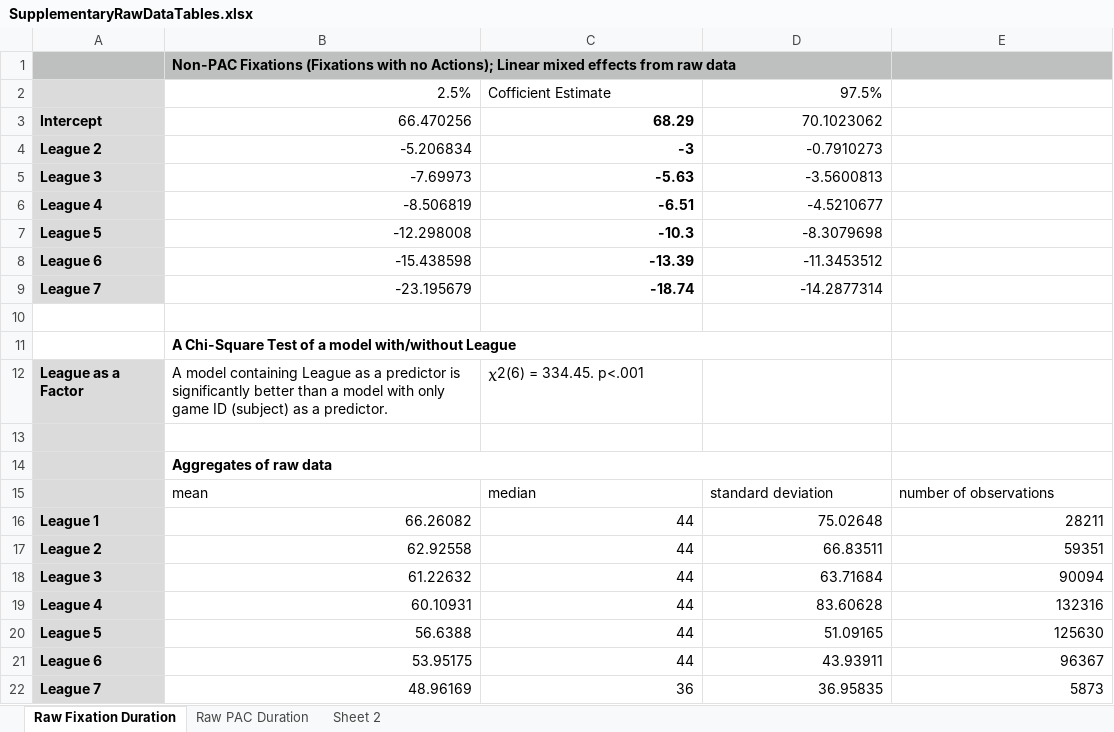
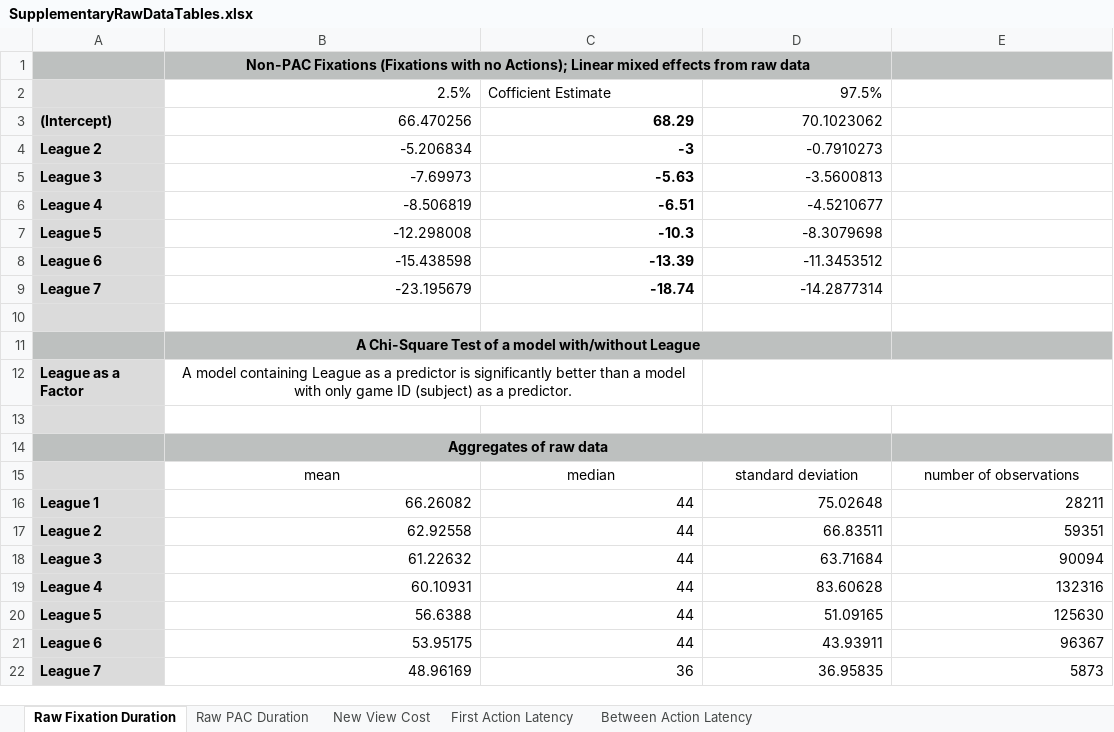
Before and after one commit to SFU-Cognitive-Science-Lab/DigitEyes, an Excel workbook: data/SupplementaryRawDataTables.xlsx, sheet Raw Fixation Duration, drawn as a sheet; values as stored, in another font and other column widths than the file's, no borders; charts and pictures not drawn; the diff names each change by its address in the sheet, - before the commit and + after, or states it on an @@ line.

```diff
--- a/data/SupplementaryRawDataTables.xlsx (sheet Raw Fixation Duration)
+++ b/data/SupplementaryRawDataTables.xlsx (sheet Raw Fixation Duration)
-sheet tab: Sheet 2
+sheet tab: New View Cost
+sheet tab: First Action Latency
+sheet tab: Between Action Latency
-B1 alignment: left
+B1 alignment: center
-A3: Intercept
+A3: (Intercept)
-A10 fill: none
+A10 fill: #DBDBDB
-A11:E11 fill: none
+A11:E11 fill: #BDC0BF
-B11:B12 alignment: left
+B11:B12 alignment: center
+B12:C12 merged
-C12: 𝛘2(6) = 334.45. p<.001
+C12: (empty)
+D12:E12 merged
-A14 fill: #DBDBDB
+A14 fill: #BDC0BF
-B14:E14 fill: none
+B14:E14 fill: #BDC0BF
-B14 alignment: left
+B14 alignment: center
-B15:E15 alignment: left
+B15:E15 alignment: center
```
Also changed, not shown: sheet New View Cost, sheet Raw PAC Duration, charts or pictures, data/supplementaryRawDataTables.xlsx.
